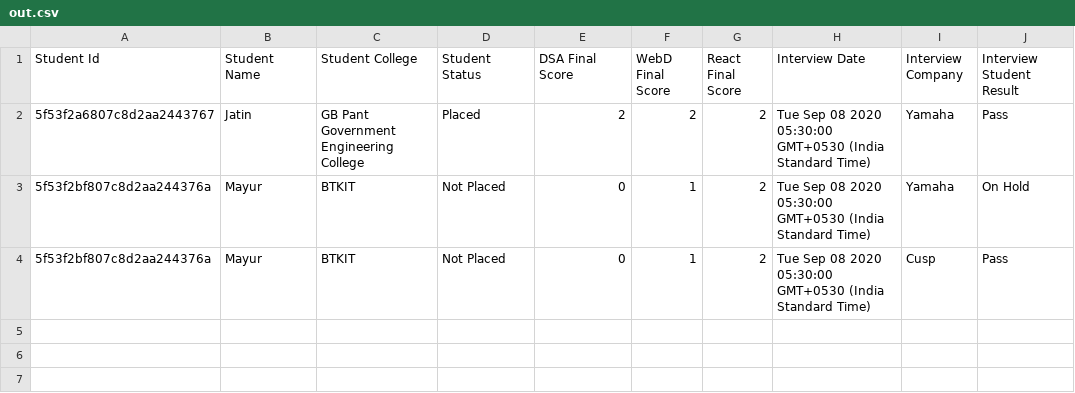
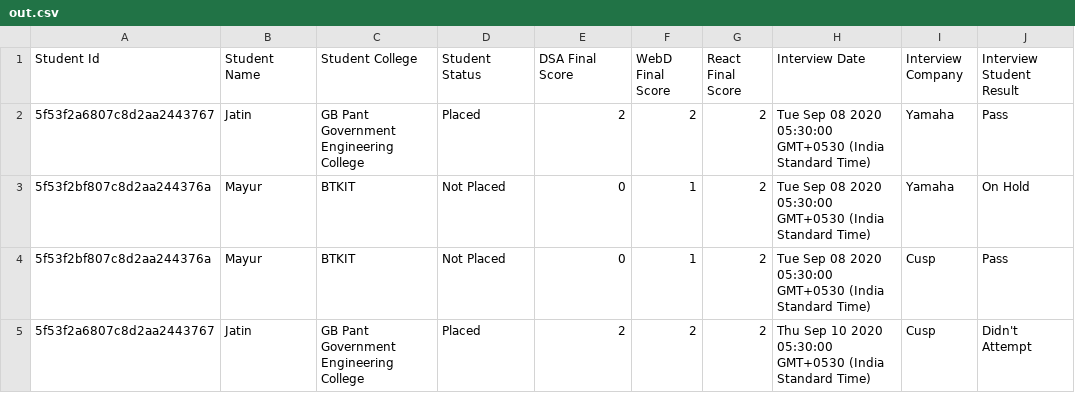
Before and after one commit to jatin510/export-to-csv, a CSV file: out.csv, drawn as a sheet; the diff names each change by its address in the sheet, - before the commit and + after, or states it on an @@ line.

```diff
--- a/out.csv
+++ b/out.csv
+row 5: 5f53f2a6807c8d2aa2443767 | Jatin | GB Pant Government Engineering College | Placed | 2 | 2 | 2 | Thu Sep 10 2020 05:30:00 GMT+0530 (India Standard Time) | Cusp | Didn't Attempt
```
Also changed, not shown: 10 other files.
